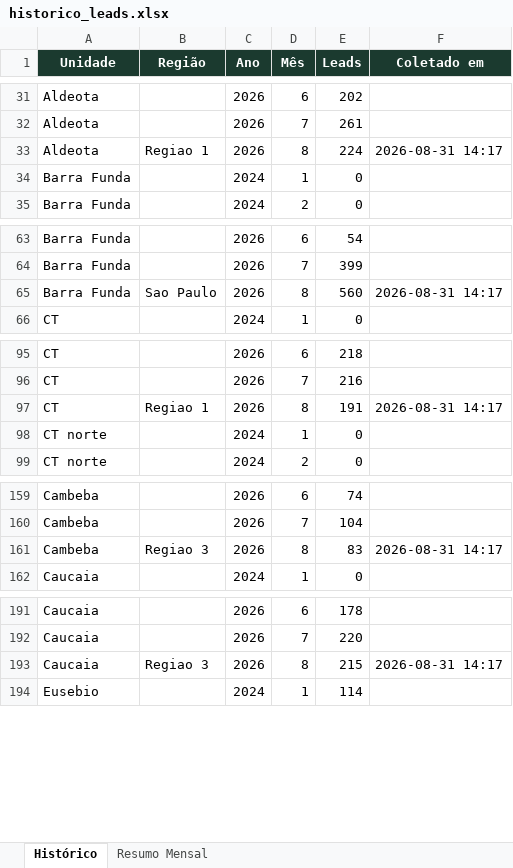
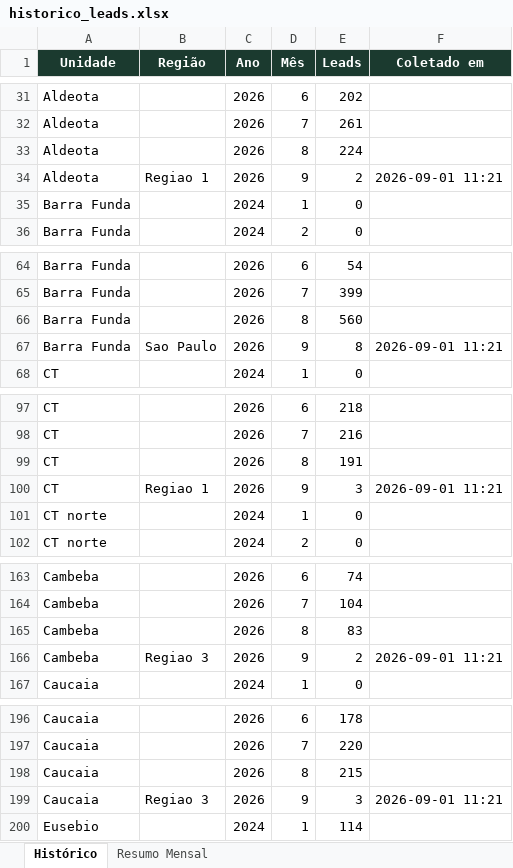
Before and after one commit to quality-glf/mkt-dash, an Excel workbook: greenlife_scraper/historico_leads.xlsx, sheet Histórico, drawn as a sheet; only a part is shown, gaps mark what is left out; values as stored, in another font and other column widths than the file's, no borders; addresses are those after the commit; the diff covers the shown part only; the diff names each change by its address in the sheet, - before the commit and + after, or states it on an @@ line.

```diff
--- a/greenlife_scraper/historico_leads.xlsx (sheet Histórico)
+++ b/greenlife_scraper/historico_leads.xlsx (sheet Histórico)
-B33 (Região): Regiao 1
+B33 (Região): (empty)
-F33 (Coletado em): 2026-08-31 14:17
+F33 (Coletado em): (empty)
+row 34: Aldeota | Regiao 1 | 2026 | 9 | 2 | 2026-09-01 11:21
-B66 (Região): Sao Paulo
+B66 (Região): (empty)
-F66 (Coletado em): 2026-08-31 14:17
+F66 (Coletado em): (empty)
+row 67: Barra Funda | Sao Paulo | 2026 | 9 | 8 | 2026-09-01 11:21
-B99 (Região): Regiao 1
+B99 (Região): (empty)
-F99 (Coletado em): 2026-08-31 14:17
+F99 (Coletado em): (empty)
+row 100: CT | Regiao 1 | 2026 | 9 | 3 | 2026-09-01 11:21
-B165 (Região): Regiao 3
+B165 (Região): (empty)
-F165 (Coletado em): 2026-08-31 14:17
+F165 (Coletado em): (empty)
+row 166: Cambeba | Regiao 3 | 2026 | 9 | 2 | 2026-09-01 11:21
-B198 (Região): Regiao 3
+B198 (Região): (empty)
-F198 (Coletado em): 2026-08-31 14:17
+F198 (Coletado em): (empty)
+row 199: Caucaia | Regiao 3 | 2026 | 9 | 3 | 2026-09-01 11:21
```
Also changed, not shown: 19 added rows and 38 edited cells elsewhere in this sheet, sheet Resumo Mensal, greenlife_scraper/resumo_macro.xlsx, instagram-metrics/base_interacoes_detalhadas.xlsx, 4 other files.
